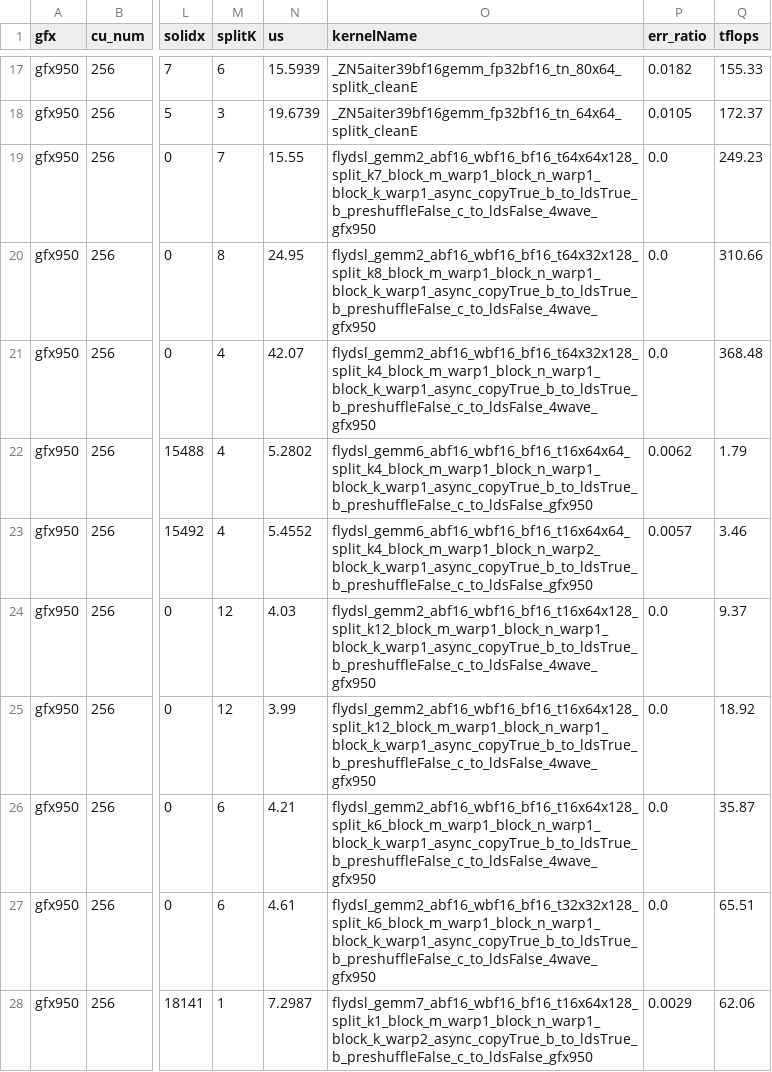
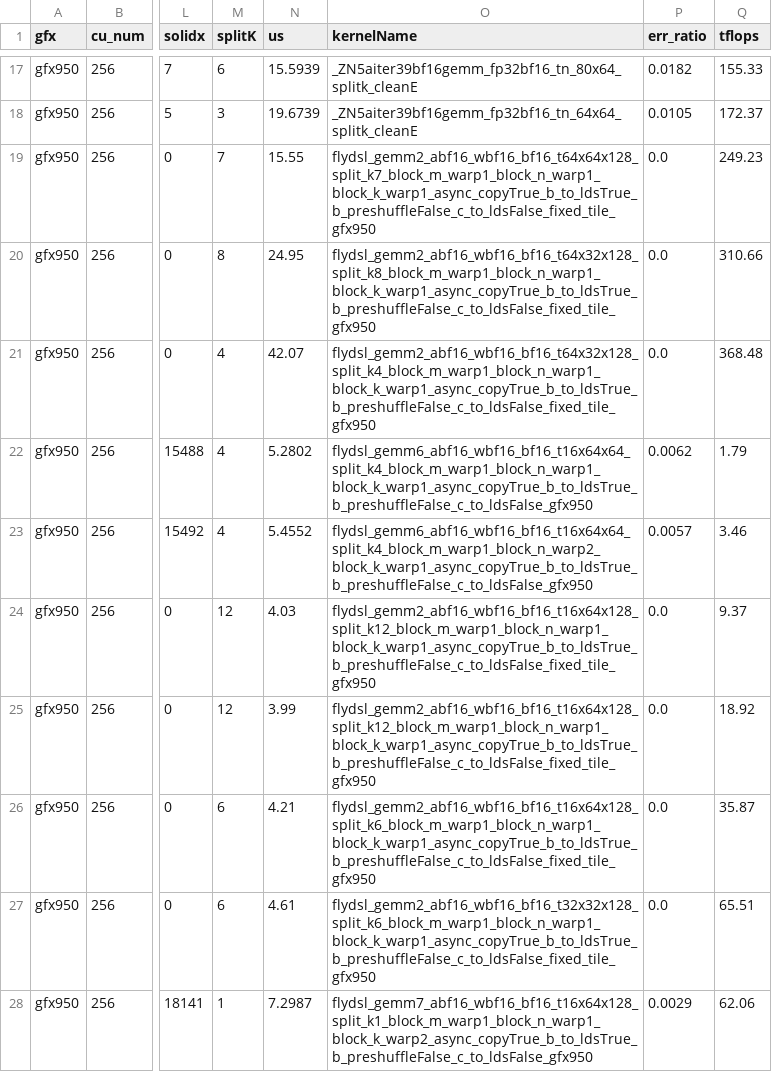
Before and after one commit to RadeonFlow/up-aiter, a CSV file: aiter/configs/model_configs/dsv3_bf16_tuned_gemm.csv, drawn as a sheet; only a part is shown, gaps mark what is left out; the diff covers the shown part only; the diff names each change by its address in the sheet, - before the commit and + after, or states it on an @@ line.

Commit message:
chore: rename 4wave to fixed tile

```diff
--- a/aiter/configs/model_configs/dsv3_bf16_tuned_gemm.csv
+++ b/aiter/configs/model_configs/dsv3_bf16_tuned_gemm.csv
-O19 (kernelName): flydsl_gemm2_abf16_wbf16_bf16_t64x64x128_split_k7_block_m_warp1_block_n_warp1_block_k_warp1_async_copyTrue_b_to_ldsTrue_b_preshuffleFalse_c_to_ldsFalse_4wave_gfx950
+O19 (kernelName): flydsl_gemm2_abf16_wbf16_bf16_t64x64x128_split_k7_block_m_warp1_block_n_warp1_block_k_warp1_async_copyTrue_b_to_ldsTrue_b_preshuffleFalse_c_to_ldsFalse_fixed_tile_gfx950
-O20 (kernelName): flydsl_gemm2_abf16_wbf16_bf16_t64x32x128_split_k8_block_m_warp1_block_n_warp1_block_k_warp1_async_copyTrue_b_to_ldsTrue_b_preshuffleFalse_c_to_ldsFalse_4wave_gfx950
+O20 (kernelName): flydsl_gemm2_abf16_wbf16_bf16_t64x32x128_split_k8_block_m_warp1_block_n_warp1_block_k_warp1_async_copyTrue_b_to_ldsTrue_b_preshuffleFalse_c_to_ldsFalse_fixed_tile_gfx950
-O21 (kernelName): flydsl_gemm2_abf16_wbf16_bf16_t64x32x128_split_k4_block_m_warp1_block_n_warp1_block_k_warp1_async_copyTrue_b_to_ldsTrue_b_preshuffleFalse_c_to_ldsFalse_4wave_gfx950
+O21 (kernelName): flydsl_gemm2_abf16_wbf16_bf16_t64x32x128_split_k4_block_m_warp1_block_n_warp1_block_k_warp1_async_copyTrue_b_to_ldsTrue_b_preshuffleFalse_c_to_ldsFalse_fixed_tile_gfx950
-O24:O25 (kernelName): flydsl_gemm2_abf16_wbf16_bf16_t16x64x128_split_k12_block_m_warp1_block_n_warp1_block_k_warp1_async_copyTrue_b_to_ldsTrue_b_preshuffleFalse_c_to_ldsFalse_4wave_gfx950
+O24:O25 (kernelName): flydsl_gemm2_abf16_wbf16_bf16_t16x64x128_split_k12_block_m_warp1_block_n_warp1_block_k_warp1_async_copyTrue_b_to_ldsTrue_b_preshuffleFalse_c_to_ldsFalse_fixed_tile_gfx950
-O26 (kernelName): flydsl_gemm2_abf16_wbf16_bf16_t16x64x128_split_k6_block_m_warp1_block_n_warp1_block_k_warp1_async_copyTrue_b_to_ldsTrue_b_preshuffleFalse_c_to_ldsFalse_4wave_gfx950
+O26 (kernelName): flydsl_gemm2_abf16_wbf16_bf16_t16x64x128_split_k6_block_m_warp1_block_n_warp1_block_k_warp1_async_copyTrue_b_to_ldsTrue_b_preshuffleFalse_c_to_ldsFalse_fixed_tile_gfx950
-O27 (kernelName): flydsl_gemm2_abf16_wbf16_bf16_t32x32x128_split_k6_block_m_warp1_block_n_warp1_block_k_warp1_async_copyTrue_b_to_ldsTrue_b_preshuffleFalse_c_to_ldsFalse_4wave_gfx950
+O27 (kernelName): flydsl_gemm2_abf16_wbf16_bf16_t32x32x128_split_k6_block_m_warp1_block_n_warp1_block_k_warp1_async_copyTrue_b_to_ldsTrue_b_preshuffleFalse_c_to_ldsFalse_fixed_tile_gfx950
```
Also changed, not shown: 3 edited cells elsewhere in this file, aiter/configs/model_configs/kimi_bf16_tuned_gemm.csv, aiter/configs/model_configs/kimik2_bf16_tuned_gemm.csv, 3 other files.
